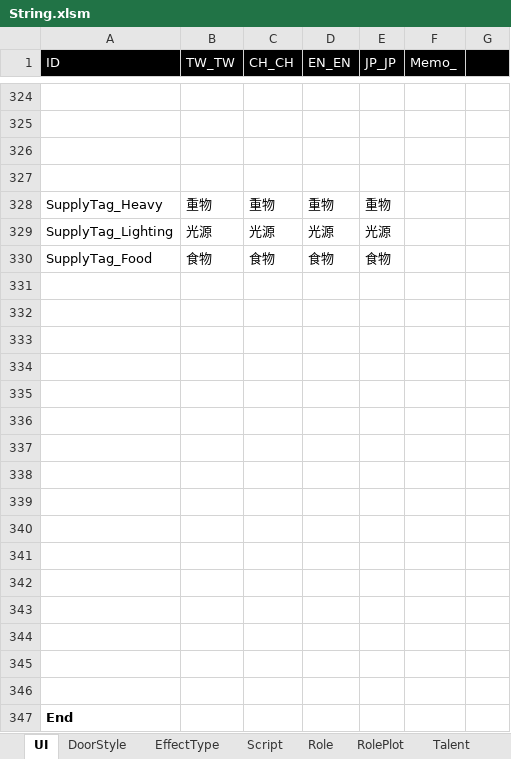
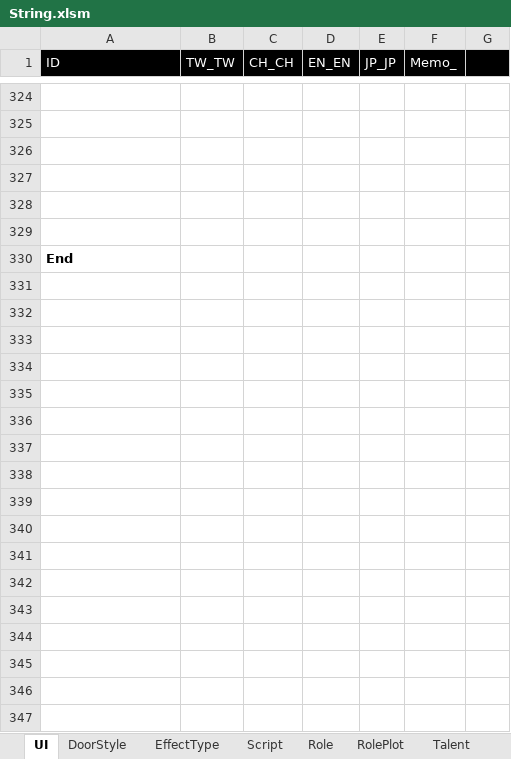
Before and after one commit to scozfortest/thedoor, an Excel workbook: Design/String.xlsm, sheet UI, drawn as a sheet; only a part is shown, gaps mark what is left out; values as stored, in another font and other column widths than the file's, no borders; the diff names each change by its address in the sheet, - before the commit and + after, or states it on an @@ line.

```diff
--- a/Design/String.xlsm (sheet UI)
+++ b/Design/String.xlsm (sheet UI)
-row 328: SupplyTag_Heavy | 重物 | 重物 | 重物 | 重物
-row 329: SupplyTag_Lighting | 光源 | 光源 | 光源 | 光源
-row 330: SupplyTag_Food | 食物 | 食物 | 食物 | 食物
-row 331: (empty)
-row 332: (empty)
-row 333: (empty)
-row 334: (empty)
-row 335: (empty)
-row 336: (empty)
-row 337: (empty)
-row 338: (empty)
-row 339: (empty)
-row 340: (empty)
-row 341: (empty)
-row 342: (empty)
-row 343: (empty)
-row 344: (empty)
```
Also changed, not shown: Design/Monster.xlsm, Design/Script.xlsm, 9 other files.
